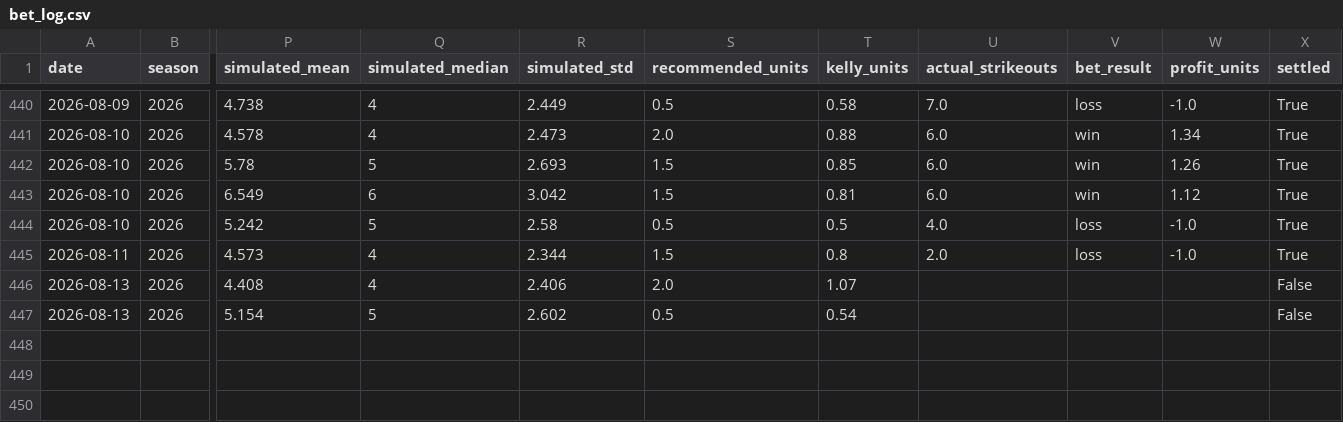
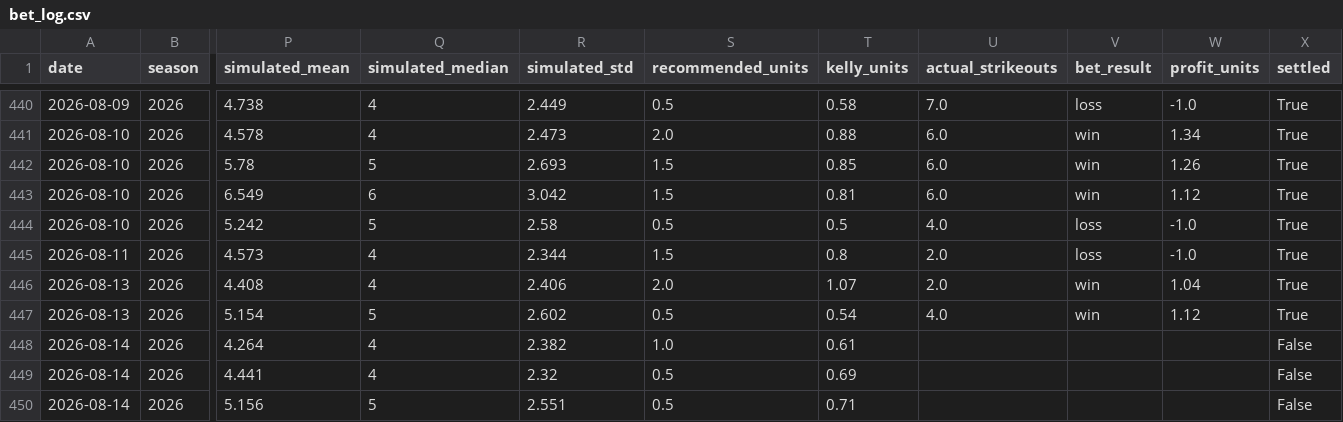
Before and after one commit to andrewrust04-blip/mlb-betting-model, a CSV file: bet_log.csv, drawn as a sheet; only a part is shown, gaps mark what is left out; rows hold the shown columns only; the diff names each change by its address in the sheet, - before the commit and + after, or states it on an @@ line.

```diff
--- a/bet_log.csv
+++ b/bet_log.csv
-U446 (actual_strikeouts): (empty)
+U446 (actual_strikeouts): 2.0
-V446:V447 (bet_result): (empty)
+V446:V447 (bet_result): win
-W446 (profit_units): (empty)
+W446 (profit_units): 1.04
-X446:X447 (settled): False
+X446:X447 (settled): True
-U447 (actual_strikeouts): (empty)
+U447 (actual_strikeouts): 4.0
-W447 (profit_units): (empty)
+W447 (profit_units): 1.12
+row 448: 2026-08-14 | 2026 | 4.264 | 4 | 2.382 | 1.0 | 0.61 |  |  |  | False
+row 449: 2026-08-14 | 2026 | 4.441 | 4 | 2.32 | 0.5 | 0.69 |  |  |  | False
+row 450: 2026-08-14 | 2026 | 5.156 | 5 | 2.551 | 0.5 | 0.71 |  |  |  | False
```
Also changed, not shown: dashboard_by_edge.csv, dashboard_by_side.csv, 5 other files.
